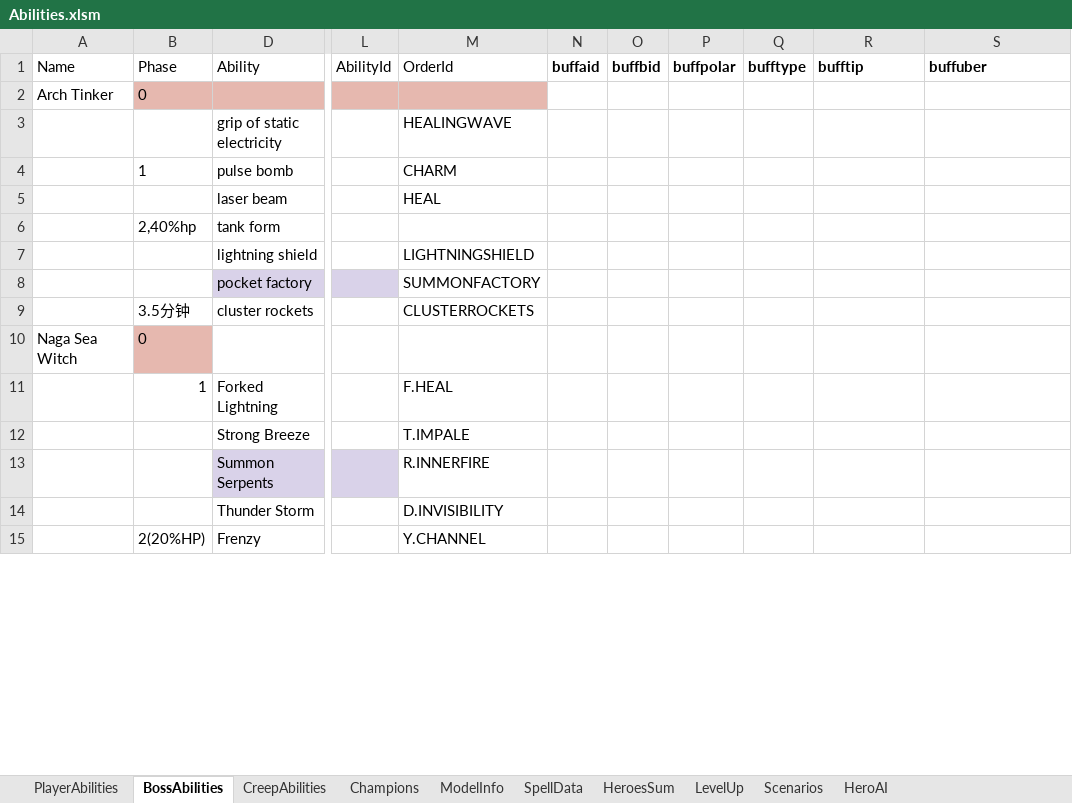
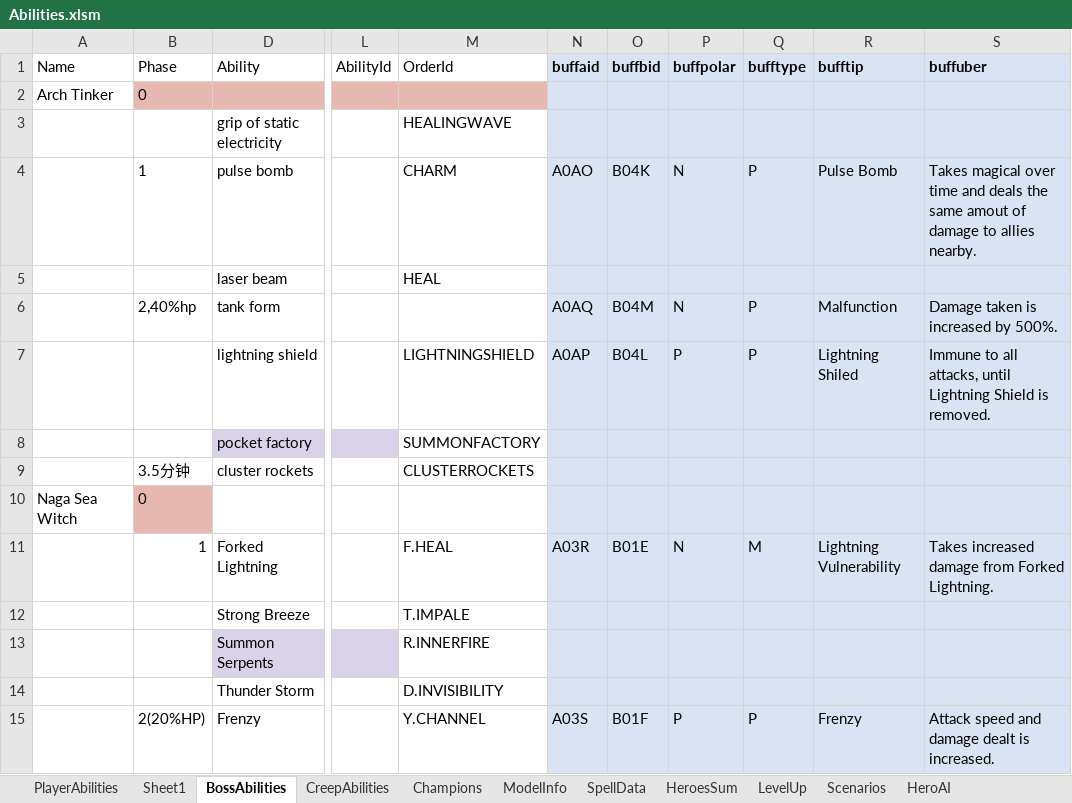
Before and after one commit to yatyricky/Zulaman-WE, an Excel workbook: assets/data/Abilities.xlsm, sheet BossAbilities, drawn as a sheet; only a part is shown, gaps mark what is left out; values as stored, in another font and other column widths than the file's, no borders; conditional formats not drawn; the diff covers the shown part only; the diff names each change by its address in the sheet, - before the commit and + after, or states it on an @@ line.

Commit message:
- Added gates for boss fights - New hero selection - Object editing, Buff text - added Register Aggro event - Smoldering tower no longer displays damage text - Darken area 4 red fog - Prevents players enter next area if current area boss not killed - Creeps no longer respawn - Fixed Mana Tap order ID - Item Attribute: damage to cast death coil, Reduced internal CD from 10s to 3s - Fixed Item attribute: magical damage to cast arcane missile, ICD now works properly - Added command "t", move current selected unit to center of camera - Removed unused code "InfoBoards"

```diff
--- a/assets/data/Abilities.xlsm (sheet BossAbilities)
+++ b/assets/data/Abilities.xlsm (sheet BossAbilities)
+sheet tab: Sheet1
-N1:S15 fill: none
+N1:S15 fill: #DAE3F3
-N4 (buffaid): (empty)
+N4 (buffaid): A0AO
-O4 (buffbid): (empty)
+O4 (buffbid): B04K
-P4 (buffpolar): (empty)
+P4 (buffpolar): N
-Q4 (bufftype): (empty)
+Q4 (bufftype): P
-R4 (bufftip): (empty)
+R4 (bufftip): Pulse Bomb
-S4 (buffuber): (empty)
+S4 (buffuber): Takes magical over time and deals the same amout of damage to allies nearby.
-N6 (buffaid): (empty)
+N6 (buffaid): A0AQ
-O6 (buffbid): (empty)
+O6 (buffbid): B04M
-P6 (buffpolar): (empty)
+P6 (buffpolar): N
-Q6:Q7 (bufftype): (empty)
+Q6:Q7 (bufftype): P
-R6 (bufftip): (empty)
+R6 (bufftip): Malfunction
-S6 (buffuber): (empty)
+S6 (buffuber): Damage taken is increased by 500%.
-N7 (buffaid): (empty)
+N7 (buffaid): A0AP
-O7 (buffbid): (empty)
+O7 (buffbid): B04L
-P7 (buffpolar): (empty)
+P7 (buffpolar): P
-R7 (bufftip): (empty)
+R7 (bufftip): Lightning Shiled
-S7 (buffuber): (empty)
+S7 (buffuber): Immune to all attacks, until Lightning Shield is removed.
-N11 (buffaid): (empty)
+N11 (buffaid): A03R
-O11 (buffbid): (empty)
+O11 (buffbid): B01E
-P11 (buffpolar): (empty)
+P11 (buffpolar): N
-Q11 (bufftype): (empty)
+Q11 (bufftype): M
-R11 (bufftip): (empty)
+R11 (bufftip): Lightning Vulnerability
-S11 (buffuber): (empty)
+S11 (buffuber): Takes increased damage from Forked Lightning.
-N15 (buffaid): (empty)
+N15 (buffaid): A03S
-O15 (buffbid): (empty)
+O15 (buffbid): B01F
-P15 (buffpolar): (empty)
+P15 (buffpolar): P
-Q15 (bufftype): (empty)
+Q15 (bufftype): P
-R15 (bufftip): (empty)
+R15 (bufftip): Frenzy
-S15 (buffuber): (empty)
+S15 (buffuber): Attack speed and damage dealt is increased.
```
Also changed, not shown: 48 edited cells and cell formats elsewhere in this sheet, sheet PlayerAbilities, sheet CreepAbilities, 17 other files.
